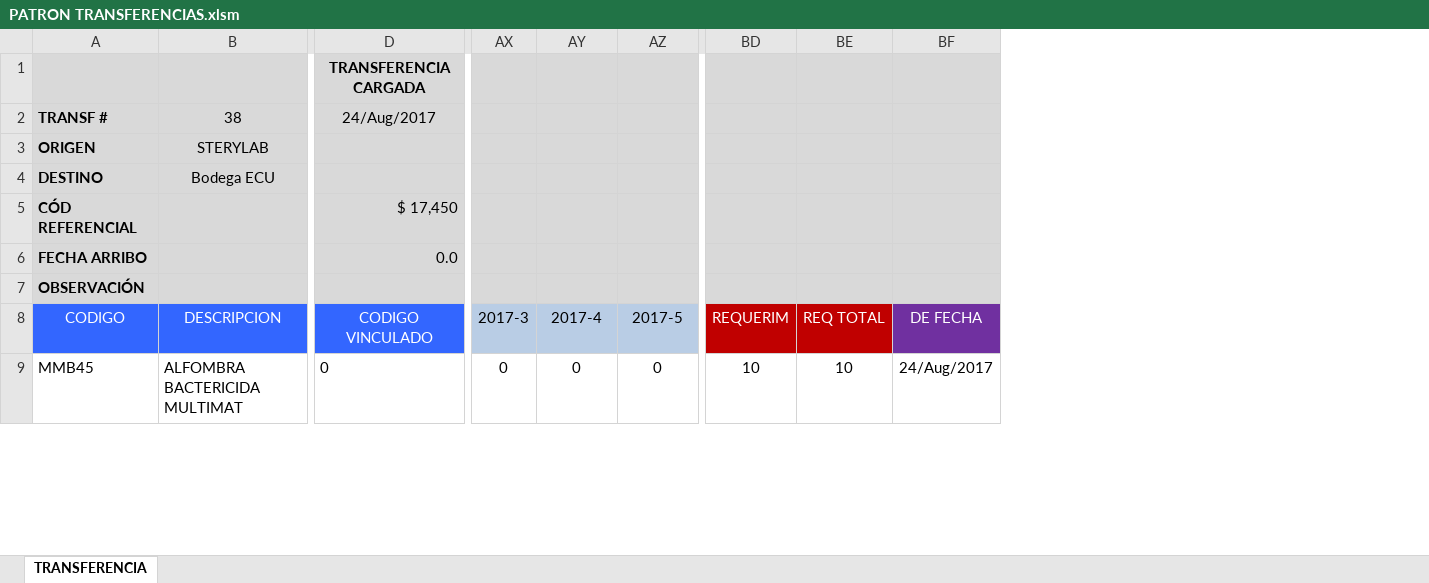
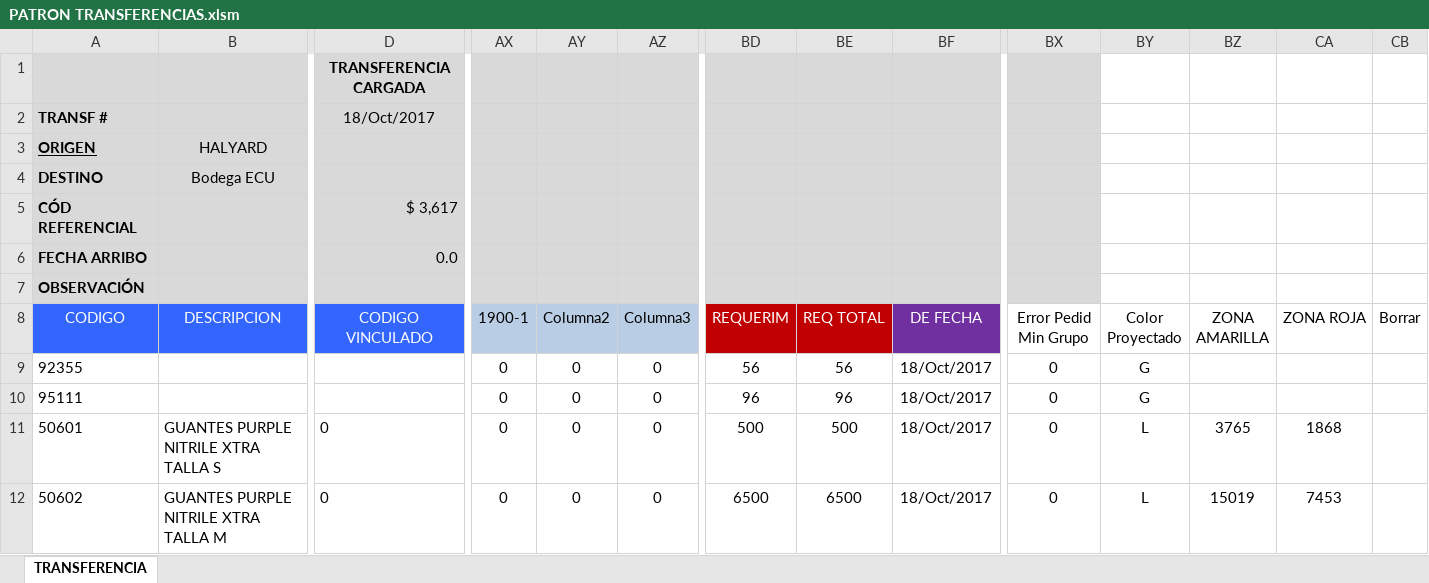
Before and after one commit to csemanate/ramcas, an Excel workbook: CONTROL DE BUFFERS/TRANSFERENCIAS/PATRON TRANSFERENCIAS.xlsm, sheet TRANSFERENCIA, drawn as a sheet; only a part is shown, gaps mark what is left out; values as stored, in another font and other column widths than the file's, no borders; charts and pictures and conditional formats and table styles not drawn; addresses are those after the commit; rows hold the shown columns only; the diff covers the shown part only; the diff names each change by its address in the sheet, - before the commit and + after, or states it on an @@ line.

```diff
--- a/CONTROL DE BUFFERS/TRANSFERENCIAS/PATRON TRANSFERENCIAS.xlsm (sheet TRANSFERENCIA)
+++ b/CONTROL DE BUFFERS/TRANSFERENCIAS/PATRON TRANSFERENCIAS.xlsm (sheet TRANSFERENCIA)
@@ column BX (Error Pedid Min Grupo) unhidden, row 11: 0 @@
@@ column BY (Color Proyectado) unhidden, row 11: L @@
@@ column BZ (ZONA AMARILLA) unhidden, row 11: 3765 @@
@@ column CA (ZONA ROJA) unhidden, row 11: 1868 @@
@@ column CB (Borrar) unhidden, empty @@
-B2 (DESCRIPCION): 38
+B2 (DESCRIPCION): (empty)
-D2 (CODIGO VINCULADO): 24/Aug/2017
+D2 (CODIGO VINCULADO): 18/Oct/2017
-A3 underline: off
+A3 underline: on
-B3 (DESCRIPCION): STERYLAB
+B3 (DESCRIPCION): HALYARD
-D5 (CODIGO VINCULADO): $ 17,450
+D5 (CODIGO VINCULADO): $ 3,617
-AX8: 2017-3
+AX8: 1900-1
-AY8: 2017-4
+AY8: Columna2
-AZ8: 2017-5
+AZ8: Columna3
+row 9: 92355 |  |  | 0 | 0 | 0 | 56 | 56 | 18/Oct/2017 | 0 | G
+row 10: 95111 |  |  | 0 | 0 | 0 | 96 | 96 | 18/Oct/2017 | 0 | G
-A11 (CODIGO): MMB45
+A11 (CODIGO): 50601
-B11 (DESCRIPCION): ALFOMBRA BACTERICIDA MULTIMAT
+B11 (DESCRIPCION): GUANTES PURPLE NITRILE XTRA TALLA S
-BD11 (REQUERIM): 10
+BD11 (REQUERIM): 500
-BE11 (REQ TOTAL): 10
+BE11 (REQ TOTAL): 500
-BF11 (DE FECHA): 24/Aug/2017
+BF11 (DE FECHA): 18/Oct/2017
+row 12: 50602 | GUANTES PURPLE NITRILE XTRA TALLA M | 0 | 0 | 0 | 0 | 6500 | 6500 | 18/Oct/2017 | 0 | L | 15019 | 7453
```
Also changed, not shown: 2 added rows and 107 edited cells elsewhere in this sheet, formulas that keep their value, hidden cells, charts or pictures, CONTROL DE BUFFERS/AUXILIARES/CierraApp.xlsm, CONTROL DE BUFFERS/REPORTES/AUX TRANSFER.xlsm, 7 other files.
